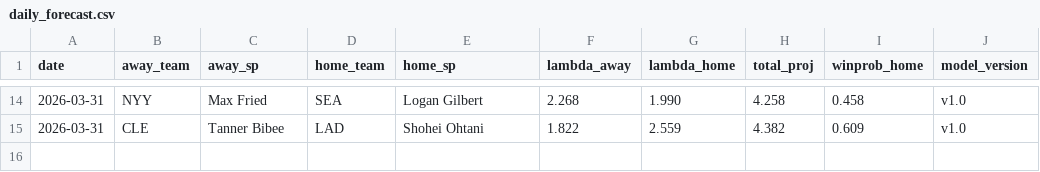
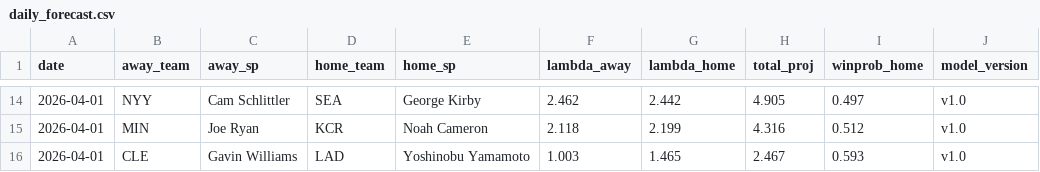
Before and after one commit to ClutchSheets/mlb-f5-forecaster, a CSV file: daily_forecast.csv, drawn as a sheet; only a part is shown, gaps mark what is left out; the diff covers the shown part only.

```diff
--- a/daily_forecast.csv
+++ b/daily_forecast.csv
@@ -14,2 +14,3 @@ date,away_team,away_sp,home_team,home_sp,lambda_away,lambda_home,total_proj,winp
-2026-03-31,NYY,Max Fried,SEA,Logan Gilbert,2.268,1.990,4.258,0.458,v1.0
-2026-03-31,CLE,Tanner Bibee,LAD,Shohei Ohtani,1.822,2.559,4.382,0.609,v1.0
+2026-04-01,NYY,Cam Schlittler,SEA,George Kirby,2.462,2.442,4.905,0.497,v1.0
+2026-04-01,MIN,Joe Ryan,KCR,Noah Cameron,2.118,2.199,4.316,0.512,v1.0
+2026-04-01,CLE,Gavin Williams,LAD,Yoshinobu Yamamoto,1.003,1.465,2.467,0.593,v1.0
```
Also changed, not shown: 4 added rows, 4 removed rows and 56 edited cells elsewhere in this file.
